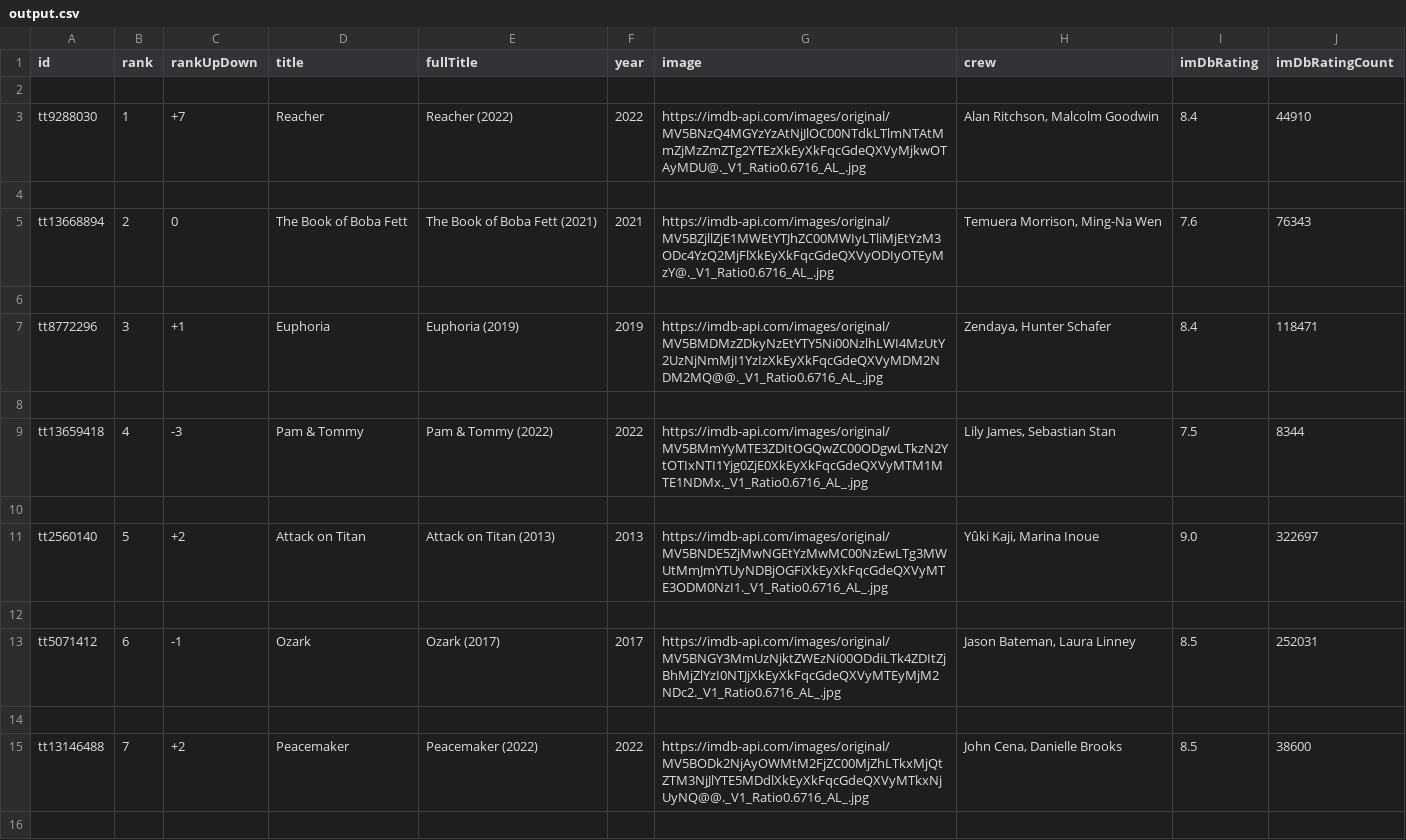
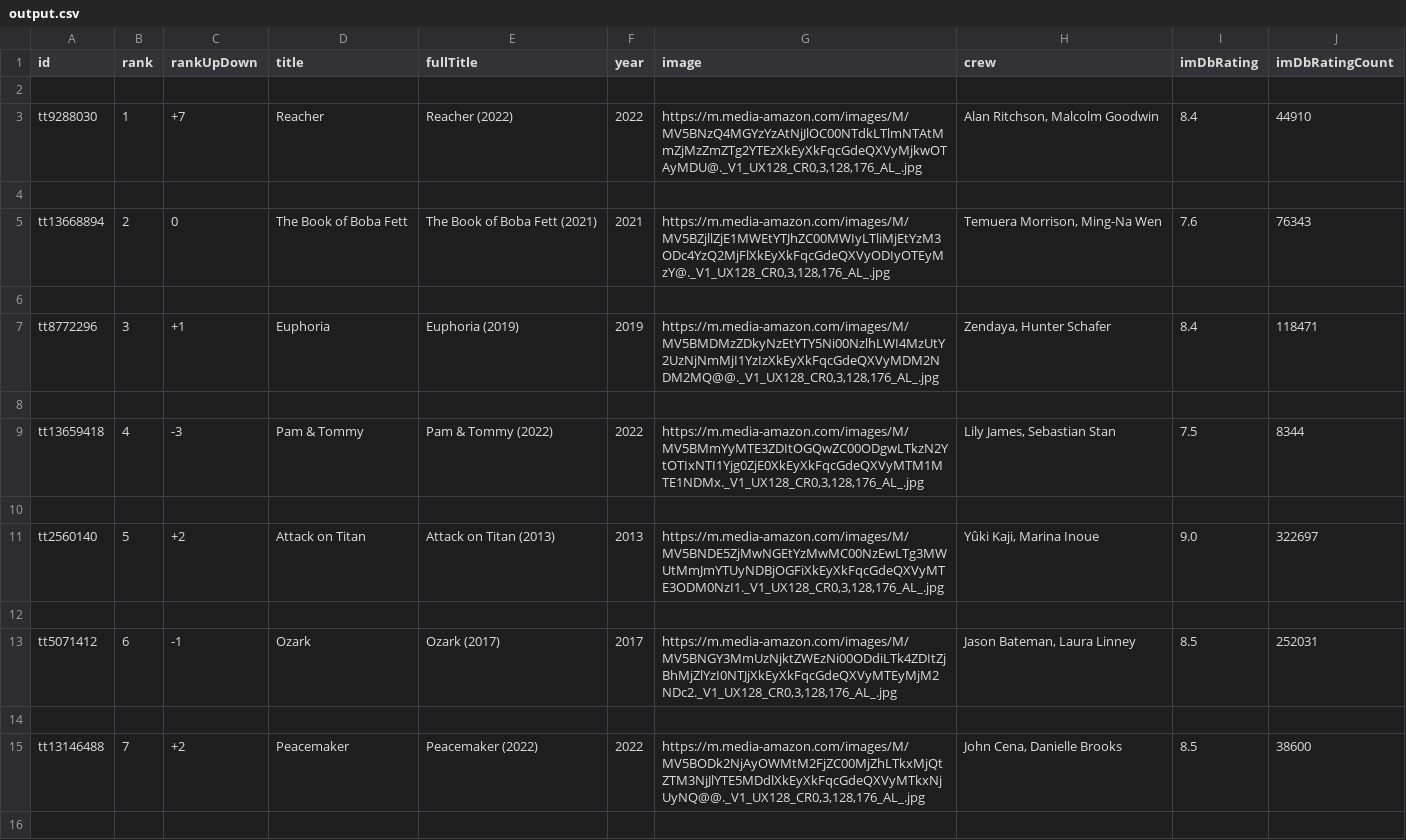
Before and after one commit to RVALLER/rvallerIMDBProject, a CSV file: output.csv, drawn as a sheet; only a part is shown; the diff covers the shown part only.

```diff
--- a/output.csv
+++ b/output.csv
@@ -2,15 +2,15 @@ id,rank,rankUpDown,title,fullTitle,year,image,crew,imDbRating,imDbRatingCount
 
-tt9288030,1,+7,Reacher,Reacher (2022),2022,https://imdb-api.com/images/original/MV5BNzQ4MGYzYzAtNjJlOC00NTdkLTlmNTAtMmZjMzZmZTg2YTEzXkEyXkFqcGdeQXVyMjkwOTAyMDU@._V1_Ratio0.6716_AL_.jpg,"Alan Ritchson, Malcolm Goodwin",8.4,44910
+tt9288030,1,+7,Reacher,Reacher (2022),2022,"https://m.media-amazon.com/images/M/MV5BNzQ4MGYzYzAtNjJlOC00NTdkLTlmNTAtMmZjMzZmZTg2YTEzXkEyXkFqcGdeQXVyMjkwOTAyMDU@._V1_UX128_CR0,3,128,176_AL_.jpg","Alan Ritchson, Malcolm Goodwin",8.4,44910
 
-tt13668894,2,0,The Book of Boba Fett,The Book of Boba Fett (2021),2021,https://imdb-api.com/images/original/MV5BZjllZjE1MWEtYTJhZC00MWIyLTliMjEtYzM3ODc4YzQ2MjFlXkEyXkFqcGdeQXVyODIyOTEyMzY@._V1_Ratio0.6716_AL_.jpg,"Temuera Morrison, Ming-Na Wen",7.6,76343
+tt13668894,2,0,The Book of Boba Fett,The Book of Boba Fett (2021),2021,"https://m.media-amazon.com/images/M/MV5BZjllZjE1MWEtYTJhZC00MWIyLTliMjEtYzM3ODc4YzQ2MjFlXkEyXkFqcGdeQXVyODIyOTEyMzY@._V1_UX128_CR0,3,128,176_AL_.jpg","Temuera Morrison, Ming-Na Wen",7.6,76343
 
-tt8772296,3,+1,Euphoria,Euphoria (2019),2019,https://imdb-api.com/images/original/MV5BMDMzZDkyNzEtYTY5Ni00NzlhLWI4MzUtY2UzNjNmMjI1YzIzXkEyXkFqcGdeQXVyMDM2NDM2MQ@@._V1_Ratio0.6716_AL_.jpg,"Zendaya, Hunter Schafer",8.4,118471
+tt8772296,3,+1,Euphoria,Euphoria (2019),2019,"https://m.media-amazon.com/images/M/MV5BMDMzZDkyNzEtYTY5Ni00NzlhLWI4MzUtY2UzNjNmMjI1YzIzXkEyXkFqcGdeQXVyMDM2NDM2MQ@@._V1_UX128_CR0,3,128,176_AL_.jpg","Zendaya, Hunter Schafer",8.4,118471
 
-tt13659418,4,-3,Pam & Tommy,Pam & Tommy (2022),2022,https://imdb-api.com/images/original/MV5BMmYyMTE3ZDItOGQwZC00ODgwLTkzN2YtOTIxNTI1Yjg0ZjE0XkEyXkFqcGdeQXVyMTM1MTE1NDMx._V1_Ratio0.6716_AL_.jpg,"Lily James, Sebastian Stan",7.5,8344
+tt13659418,4,-3,Pam & Tommy,Pam & Tommy (2022),2022,"https://m.media-amazon.com/images/M/MV5BMmYyMTE3ZDItOGQwZC00ODgwLTkzN2YtOTIxNTI1Yjg0ZjE0XkEyXkFqcGdeQXVyMTM1MTE1NDMx._V1_UX128_CR0,3,128,176_AL_.jpg","Lily James, Sebastian Stan",7.5,8344
 
-tt2560140,5,+2,Attack on Titan,Attack on Titan (2013),2013,https://imdb-api.com/images/original/MV5BNDE5ZjMwNGEtYzMwMC00NzEwLTg3MWUtMmJmYTUyNDBjOGFiXkEyXkFqcGdeQXVyMTE3ODM0NzI1._V1_Ratio0.6716_AL_.jpg,"Yûki Kaji, Marina Inoue",9.0,322697
+tt2560140,5,+2,Attack on Titan,Attack on Titan (2013),2013,"https://m.media-amazon.com/images/M/MV5BNDE5ZjMwNGEtYzMwMC00NzEwLTg3MWUtMmJmYTUyNDBjOGFiXkEyXkFqcGdeQXVyMTE3ODM0NzI1._V1_UX128_CR0,3,128,176_AL_.jpg","Yûki Kaji, Marina Inoue",9.0,322697
 
-tt5071412,6,-1,Ozark,Ozark (2017),2017,https://imdb-api.com/images/original/MV5BNGY3MmUzNjktZWEzNi00ODdiLTk4ZDItZjBhMjZlYzI0NTJjXkEyXkFqcGdeQXVyMTEyMjM2NDc2._V1_Ratio0.6716_AL_.jpg,"Jason Bateman, Laura Linney",8.5,252031
+tt5071412,6,-1,Ozark,Ozark (2017),2017,"https://m.media-amazon.com/images/M/MV5BNGY3MmUzNjktZWEzNi00ODdiLTk4ZDItZjBhMjZlYzI0NTJjXkEyXkFqcGdeQXVyMTEyMjM2NDc2._V1_UX128_CR0,3,128,176_AL_.jpg","Jason Bateman, Laura Linney",8.5,252031
 
-tt13146488,7,+2,Peacemaker,Peacemaker (2022),2022,https://imdb-api.com/images/original/MV5BODk2NjAyOWMtM2FjZC00MjZhLTkxMjQtZTM3NjJlYTE5MDdlXkEyXkFqcGdeQXVyMTkxNjUyNQ@@._V1_Ratio0.6716_AL_.jpg,"John Cena, Danielle Brooks",8.5,38600
+tt13146488,7,+2,Peacemaker,Peacemaker (2022),2022,"https://m.media-amazon.com/images/M/MV5BODk2NjAyOWMtM2FjZC00MjZhLTkxMjQtZTM3NjJlYTE5MDdlXkEyXkFqcGdeQXVyMTkxNjUyNQ@@._V1_UX128_CR0,3,128,176_AL_.jpg","John Cena, Danielle Brooks",8.5,38600
 
```
Also changed, not shown: 93 edited cells elsewhere in this file, 3 other files.
